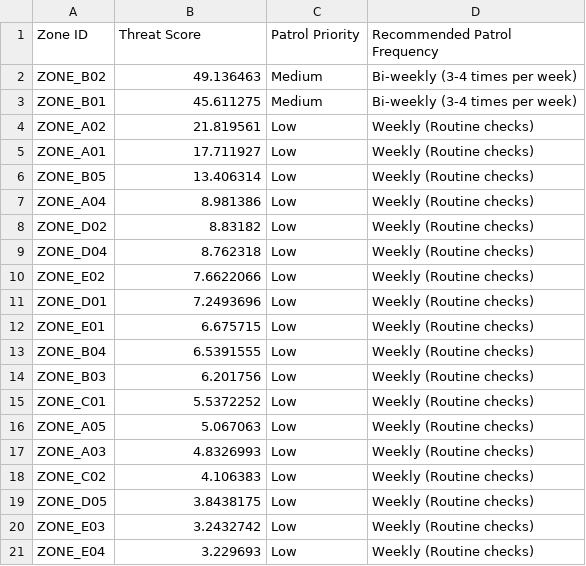
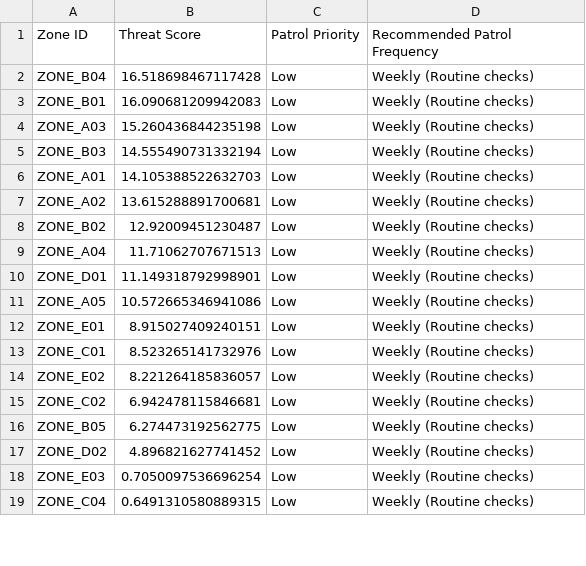
Before and after one commit to Madhumitha-stack/Ecoguard_ml, a CSV file: reports/ranger_priorities.csv, drawn as a sheet; only a part is shown; the diff covers the shown part only.

```diff
--- a/reports/ranger_priorities.csv
+++ b/reports/ranger_priorities.csv
@@ -1,21 +1,19 @@
 Zone ID,Threat Score,Patrol Priority,Recommended Patrol Frequency
-ZONE_B02,49.136463,Medium,Bi-weekly (3-4 times per week)
-ZONE_B01,45.611275,Medium,Bi-weekly (3-4 times per week)
-ZONE_A02,21.819561,Low,Weekly (Routine checks)
-ZONE_A01,17.711927,Low,Weekly (Routine checks)
-ZONE_B05,13.406314,Low,Weekly (Routine checks)
-ZONE_A04,8.981386,Low,Weekly (Routine checks)
-ZONE_D02,8.83182,Low,Weekly (Routine checks)
-ZONE_D04,8.762318,Low,Weekly (Routine checks)
-ZONE_E02,7.6622066,Low,Weekly (Routine checks)
-ZONE_D01,7.2493696,Low,Weekly (Routine checks)
-ZONE_E01,6.675715,Low,Weekly (Routine checks)
-ZONE_B04,6.5391555,Low,Weekly (Routine checks)
-ZONE_B03,6.201756,Low,Weekly (Routine checks)
-ZONE_C01,5.5372252,Low,Weekly (Routine checks)
-ZONE_A05,5.067063,Low,Weekly (Routine checks)
-ZONE_A03,4.8326993,Low,Weekly (Routine checks)
-ZONE_C02,4.106383,Low,Weekly (Routine checks)
-ZONE_D05,3.8438175,Low,Weekly (Routine checks)
-ZONE_E03,3.2432742,Low,Weekly (Routine checks)
-ZONE_E04,3.229693,Low,Weekly (Routine checks)
+ZONE_B04,16.518698467117428,Low,Weekly (Routine checks)
+ZONE_B01,16.090681209942083,Low,Weekly (Routine checks)
+ZONE_A03,15.260436844235198,Low,Weekly (Routine checks)
+ZONE_B03,14.555490731332194,Low,Weekly (Routine checks)
+ZONE_A01,14.105388522632703,Low,Weekly (Routine checks)
+ZONE_A02,13.615288891700681,Low,Weekly (Routine checks)
+ZONE_B02,12.92009451230487,Low,Weekly (Routine checks)
+ZONE_A04,11.71062707671513,Low,Weekly (Routine checks)
+ZONE_D01,11.149318792998901,Low,Weekly (Routine checks)
+ZONE_A05,10.572665346941086,Low,Weekly (Routine checks)
+ZONE_E01,8.915027409240151,Low,Weekly (Routine checks)
+ZONE_C01,8.523265141732976,Low,Weekly (Routine checks)
+ZONE_E02,8.221264185836057,Low,Weekly (Routine checks)
+ZONE_C02,6.942478115846681,Low,Weekly (Routine checks)
+ZONE_B05,6.274473192562775,Low,Weekly (Routine checks)
+ZONE_D02,4.896821627741452,Low,Weekly (Routine checks)
+ZONE_E03,0.7050097536696254,Low,Weekly (Routine checks)
+ZONE_C04,0.6491310580889315,Low,Weekly (Routine checks)
```
Also changed, not shown: 3 added rows, 1 removed row and 5 edited cells elsewhere in this file, reports/feature_importance.csv, reports/high_risk_clusters.csv, 40 other files.
